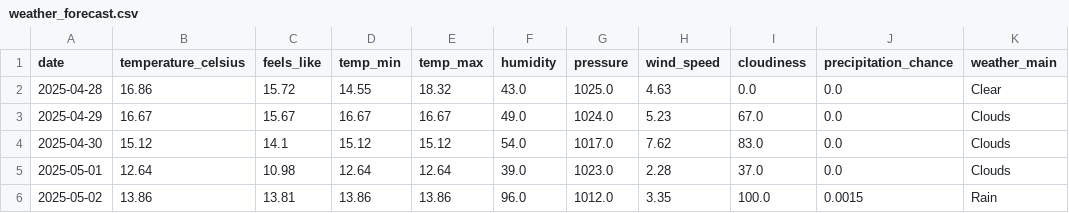
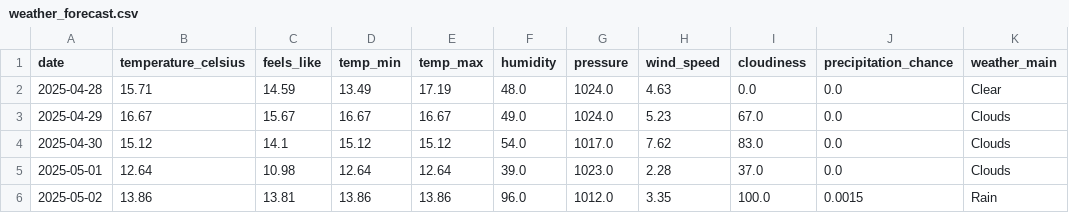
Before and after one commit to samantha0820/weather-event-etl, a CSV file: output/weather_forecast.csv, drawn as a sheet; only a part is shown; the diff names each change by its address in the sheet, - before the commit and + after, or states it on an @@ line.

```diff
--- a/output/weather_forecast.csv
+++ b/output/weather_forecast.csv
-B2 (temperature_celsius): 16.86
+B2 (temperature_celsius): 15.71
-C2 (feels_like): 15.72
+C2 (feels_like): 14.59
-D2 (temp_min): 14.55
+D2 (temp_min): 13.49
-E2 (temp_max): 18.32
+E2 (temp_max): 17.19
-F2 (humidity): 43.0
+F2 (humidity): 48.0
-G2 (pressure): 1025.0
+G2 (pressure): 1024.0
```
Also changed, not shown: 1 other file.
